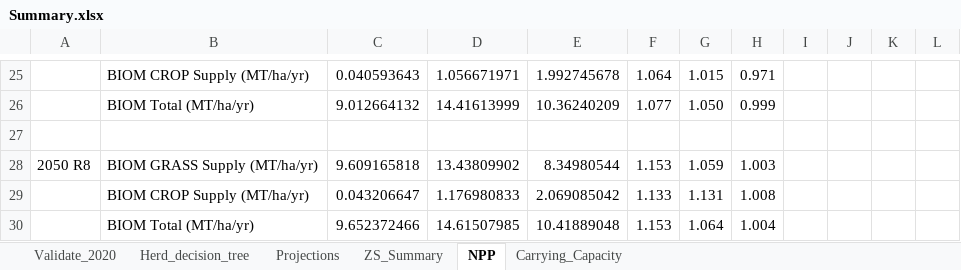
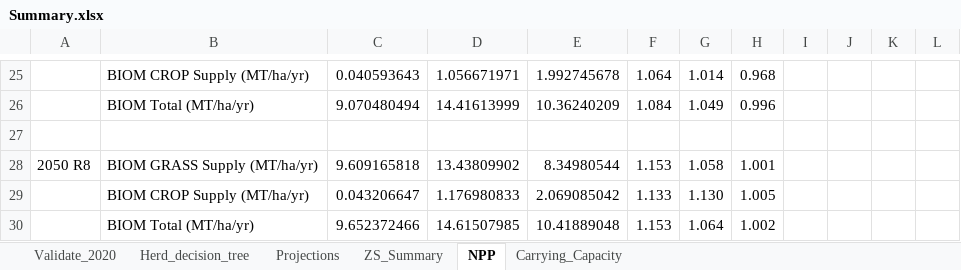
Before and after one commit to James-Hawkins/KE.beef.spatial, an Excel workbook: Rasterized animal populations/Zonal statistics/Summary.xlsx, sheet NPP, drawn as a sheet; only a part is shown, gaps mark what is left out; values as stored, in another font and other column widths than the file's, no borders; removed rows and columns are numbered as before the commit, all else as after; the diff covers the shown part only; the diff names each change by its address in the sheet, - before the commit and + after, or states it on an @@ line.

```diff
--- a/Rasterized animal populations/Zonal statistics/Summary.xlsx (sheet NPP)
+++ b/Rasterized animal populations/Zonal statistics/Summary.xlsx (sheet NPP)
-G25: 1.015
+G25: 1.014
-H25: 0.971
+H25: 0.968
-row 26:  | BIOM Total (MT/ha/yr) | 9.012664132 | 14.41613999 | 10.36240209 | 1.077 | 1.050 | 0.999
+row 26:  | BIOM Total (MT/ha/yr) | 9.070480494 | 14.41613999 | 10.36240209 | 1.084 | 1.049 | 0.996
-G28: 1.059
+G28: 1.058
-H28: 1.003
+H28: 1.001
-G29: 1.131
+G29: 1.130
-H29: 1.008
+H29: 1.005
-H30: 1.004
+H30: 1.002
```
Also changed, not shown: 2 added rows, 2 removed rows, 27 edited cells and cell formats elsewhere in this sheet, sheet Carrying_Capacity, sheet Validate_2020, formulas that keep their value, Raster.logic.xlsx, 27 other files.
